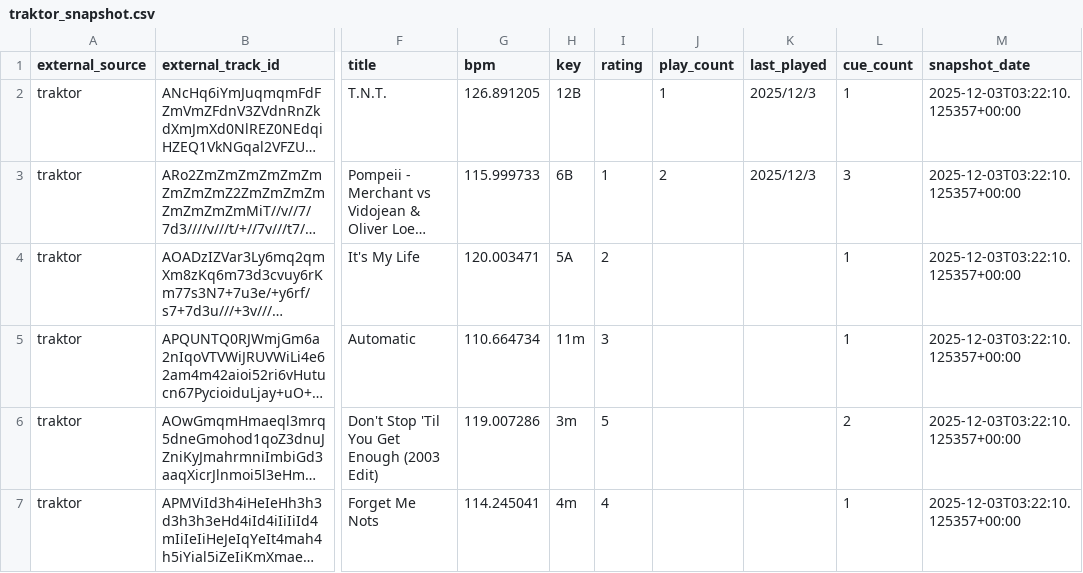
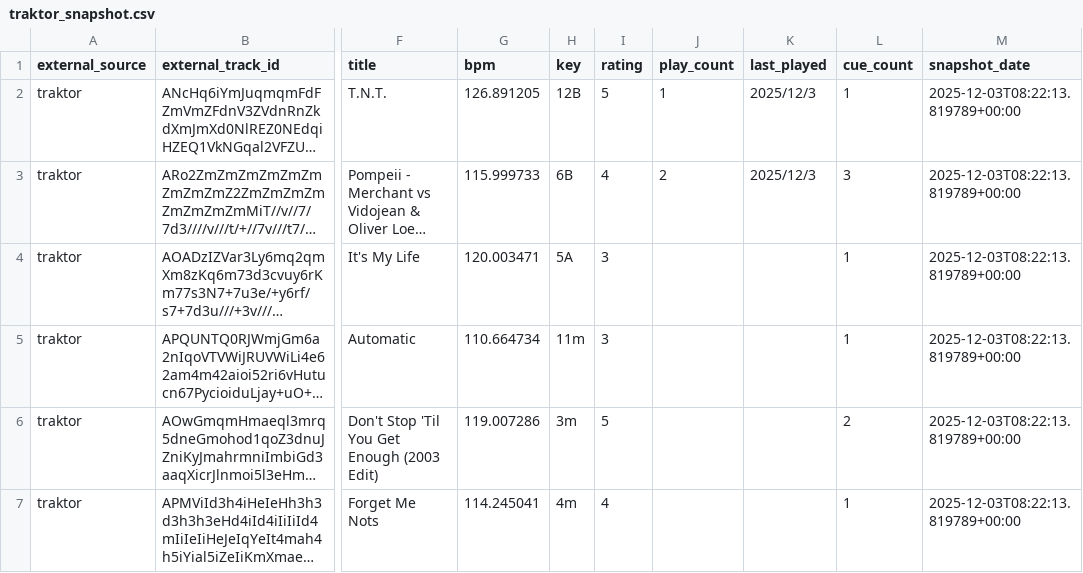
Before and after one commit to Sztuka/dj-library-manager, a CSV file: LOGS/external_snapshots/traktor_snapshot.csv, drawn as a sheet; only a part is shown, gaps mark what is left out; long unchanged cells end in …; the diff names each change by its address in the sheet, - before the commit and + after, or states it on an @@ line.

```diff
--- a/LOGS/external_snapshots/traktor_snapshot.csv
+++ b/LOGS/external_snapshots/traktor_snapshot.csv
-I2 (rating): (empty)
+I2 (rating): 5
-M2:M7 (snapshot_date): 2025-12-03T03:22:10.125357+00:00
+M2:M7 (snapshot_date): 2025-12-03T08:22:13.819789+00:00
-I3 (rating): 1
+I3 (rating): 4
-I4 (rating): 2
+I4 (rating): 3
```
Also changed, not shown: LOGS/external_snapshots/rekordbox_snapshot.csv, 2 other files.
